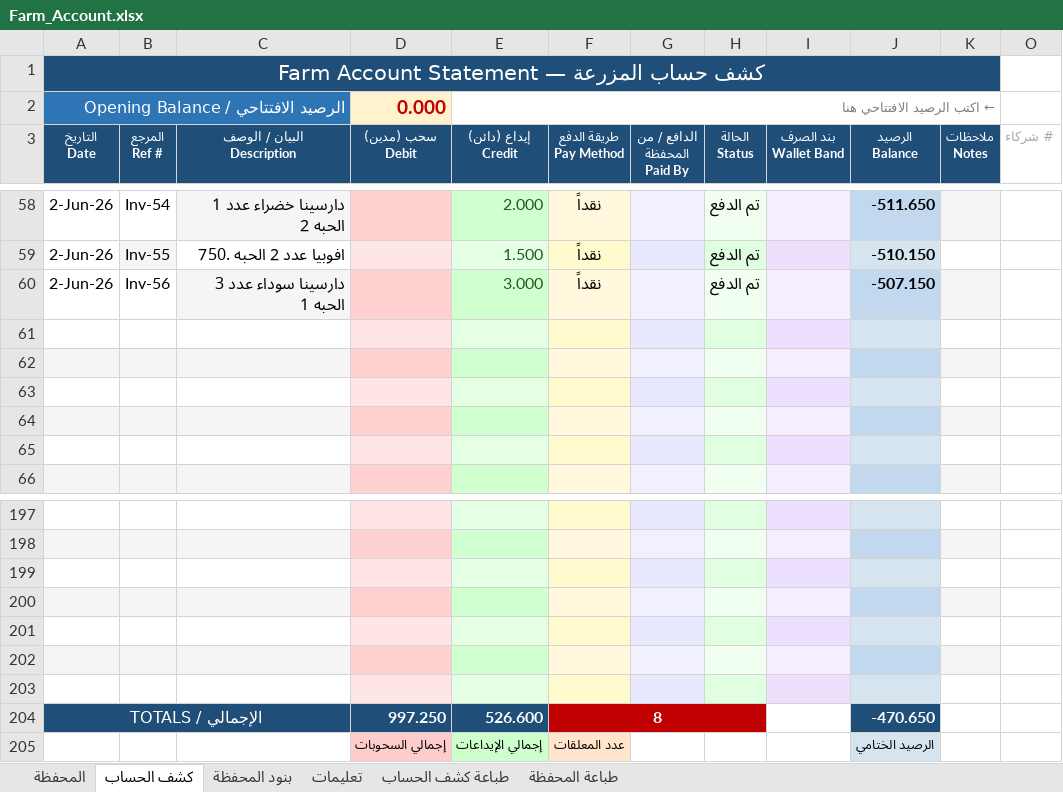
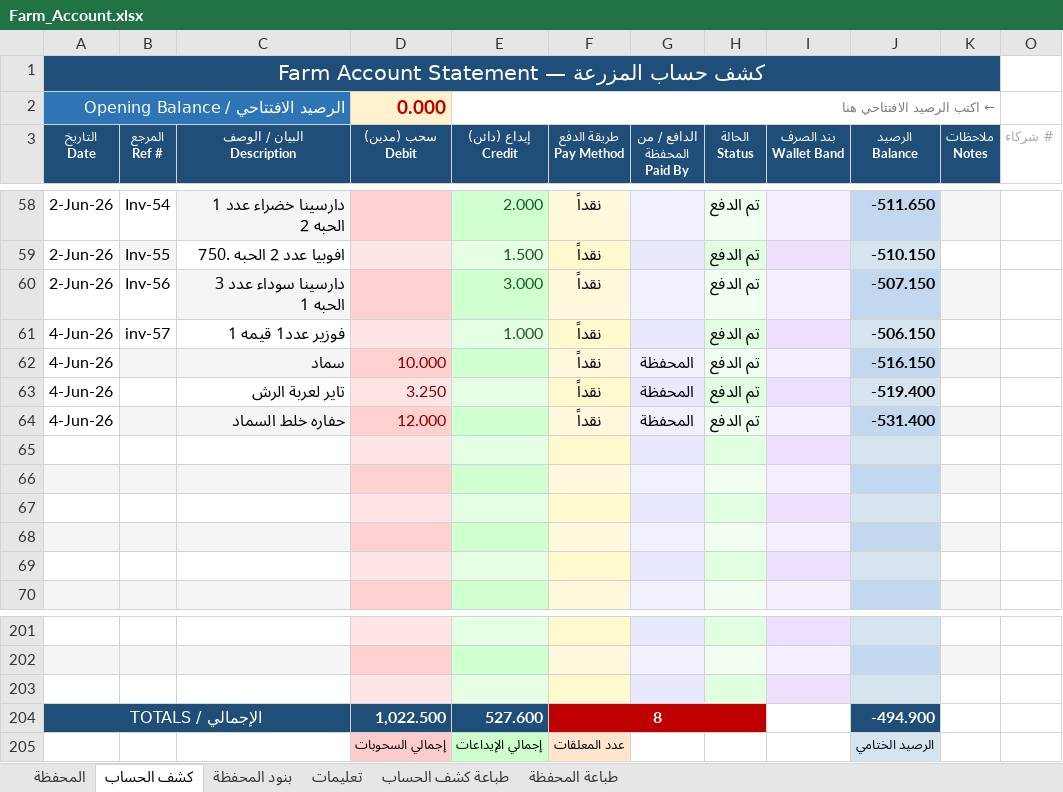
Before and after one commit to hadi907/ftm8-monitor, an Excel workbook: Farm_Account.xlsx, sheet كشف الحساب, drawn as a sheet; only a part is shown, gaps mark what is left out; values as stored, in another font and other column widths than the file's, no borders; conditional formats not drawn; removed rows and columns are numbered as before the commit, all else as after; the diff names each change by its address in the sheet, - before the commit and + after, or states it on an @@ line.

```diff
--- a/Farm_Account.xlsx (sheet كشف الحساب)
+++ b/Farm_Account.xlsx (sheet كشف الحساب)
+row 61: 4-Jun-26 | inv-57 | فوزير عدد1 قيمه 1 |  | 1.000 | نقداً |  | تم الدفع |  | -506.150
+row 62: 4-Jun-26 |  | سماد | 10.000 |  | نقداً | المحفظة | تم الدفع |  | -516.150
+row 63: 4-Jun-26 |  | تاير لعربة الرش | 3.250 |  | نقداً | المحفظة | تم الدفع |  | -519.400
+row 64: 4-Jun-26 |  | حفاره خلط السماد | 12.000 |  | نقداً | المحفظة | تم الدفع |  | -531.400
-row 200: (empty)
-row 201: (empty)
-row 202: (empty)
-row 203: (empty)
-D204 (سحب (مدين) Debit): 997.250
+D204 (سحب (مدين) Debit): 1,022.500
-E204 (إيداع (دائن) Credit): 526.600
+E204 (إيداع (دائن) Credit): 527.600
-J204 (الرصيد Balance): -470.650
+J204 (الرصيد Balance): -494.900
```
Also changed, not shown: sheet المحفظة, sheet طباعة كشف الحساب, sheet طباعة المحفظة, formulas that keep their value, hidden cells.
